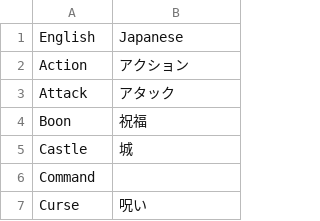
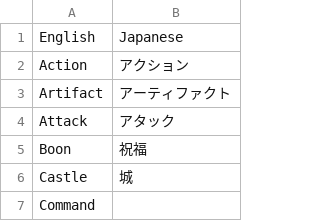
Before and after one commit to LouiS0616/DominionSupplyMaker, a CSV file: supply_maker/res/translate/types.csv, drawn as a sheet; only a part is shown; the shorter side is filled out with more unchanged rows.

```diff
--- a/supply_maker/res/translate/types.csv
+++ b/supply_maker/res/translate/types.csv
@@ -2,2 +2,3 @@ English,Japanese
 Action,アクション
+Artifact,アーティファクト
 Attack,アタック
```
Also changed, not shown: 5 other files.
